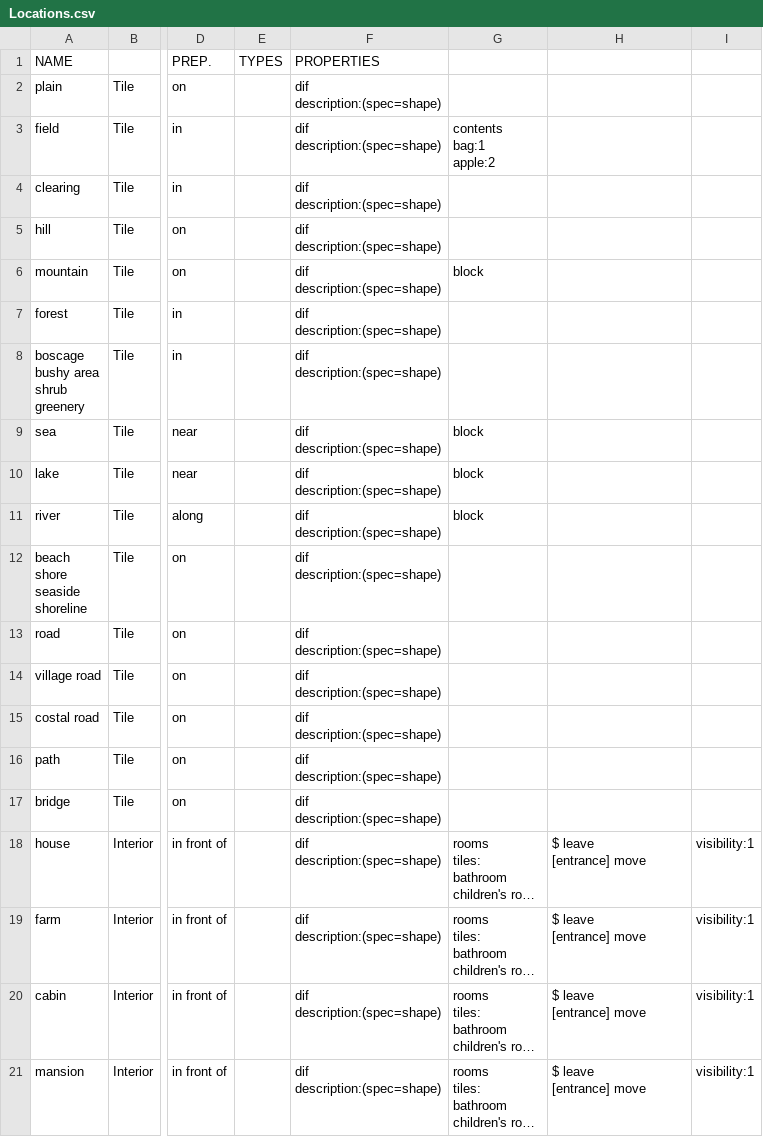
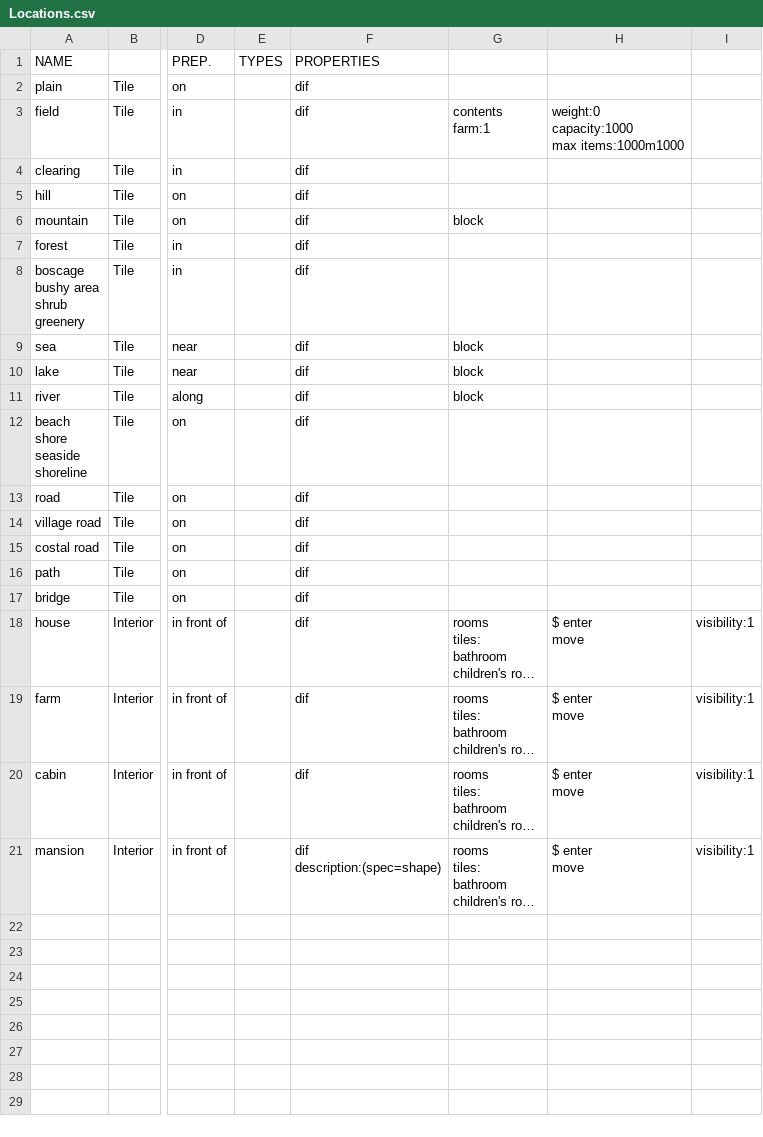
Before and after one commit to GameInSociety/RogueText, a CSV file: Assets/Resources/Items/Locations.csv, drawn as a sheet; only a part is shown, gaps mark what is left out; long unchanged cells end in …; ↵ is a line break in a cell; the diff names each change by its address in the sheet, - before the commit and + after, or states it on an @@ line.

```diff
--- a/Assets/Resources/Items/Locations.csv
+++ b/Assets/Resources/Items/Locations.csv
-F2:F20: dif ↵ description:(spec=shape)
+F2:F20: dif
-G3: contents ↵ bag:1 ↵ apple:2
+G3: contents ↵ farm:1
-H3: (empty)
+H3: weight:0 ↵ capacity:1000 ↵ max items:1000m1000
-H18:H21: $ leave ↵ [entrance] move
+H18:H21: $ enter ↵ move
```
Also changed, not shown: Assets/Resources/Items/Interior.csv, Assets/Resources/Items/Misc.csv, 39 other files.
